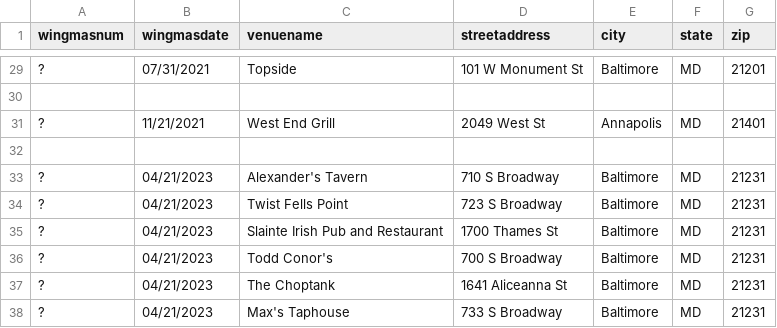
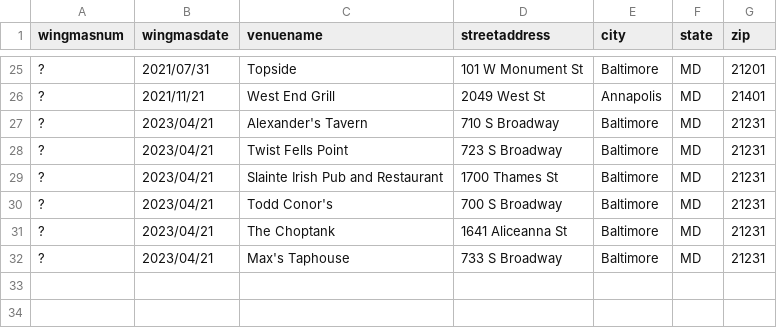
Before and after one commit to sm3llmys0x/wingmas, a CSV file: _data/wingvenues.csv, drawn as a sheet; only a part is shown, gaps mark what is left out; the diff covers the shown part only.

```diff
--- a/_data/wingvenues.csv
+++ b/_data/wingvenues.csv
@@ -29,10 +25,8 @@ wingmasnum,wingmasdate,venuename,streetaddress,city,state,zip
-?,07/31/2021,Topside,101 W Monument St,Baltimore,MD,21201
-
-?,11/21/2021,West End Grill,2049 West St,Annapolis,MD ,21401
-
-?,04/21/2023,Alexander's Tavern,710 S Broadway,Baltimore,MD,21231
-?,04/21/2023,Twist Fells Point,723 S Broadway,Baltimore,MD,21231
-?,04/21/2023,Slainte Irish Pub and Restaurant,1700 Thames St,Baltimore,MD,21231
-?,04/21/2023,Todd Conor's,700 S Broadway,Baltimore,MD,21231
-?,04/21/2023,The Choptank,1641 Aliceanna St,Baltimore,MD,21231
-?,04/21/2023,Max's Taphouse,733 S Broadway,Baltimore,MD,21231
+?,2021/07/31,Topside,101 W Monument St,Baltimore,MD,21201
+?,2021/11/21,West End Grill,2049 West St,Annapolis,MD ,21401
+?,2023/04/21,Alexander's Tavern,710 S Broadway,Baltimore,MD,21231
+?,2023/04/21,Twist Fells Point,723 S Broadway,Baltimore,MD,21231
+?,2023/04/21,Slainte Irish Pub and Restaurant,1700 Thames St,Baltimore,MD,21231
+?,2023/04/21,Todd Conor's,700 S Broadway,Baltimore,MD,21231
+?,2023/04/21,The Choptank,1641 Aliceanna St,Baltimore,MD,21231
+?,2023/04/21,Max's Taphouse,733 S Broadway,Baltimore,MD,21231
```
Also changed, not shown: 4 removed rows and 23 edited cells elsewhere in this file, 6 other files.
